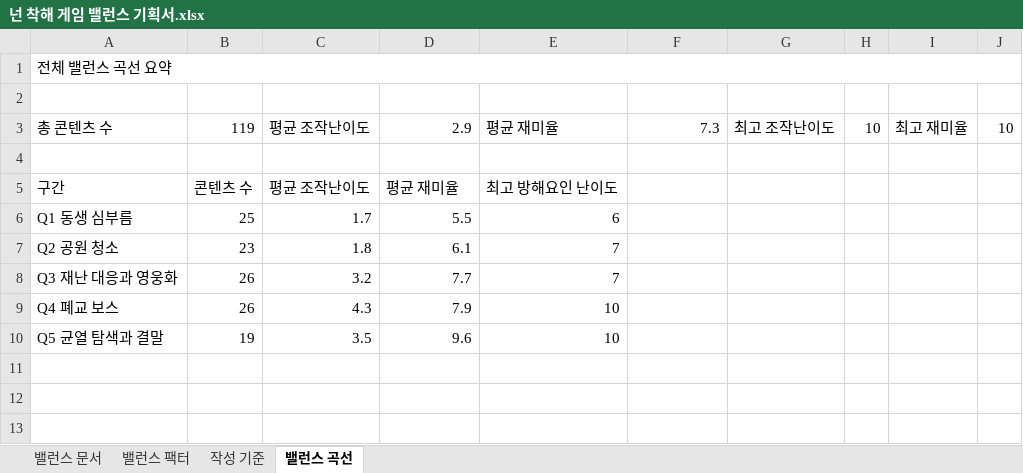
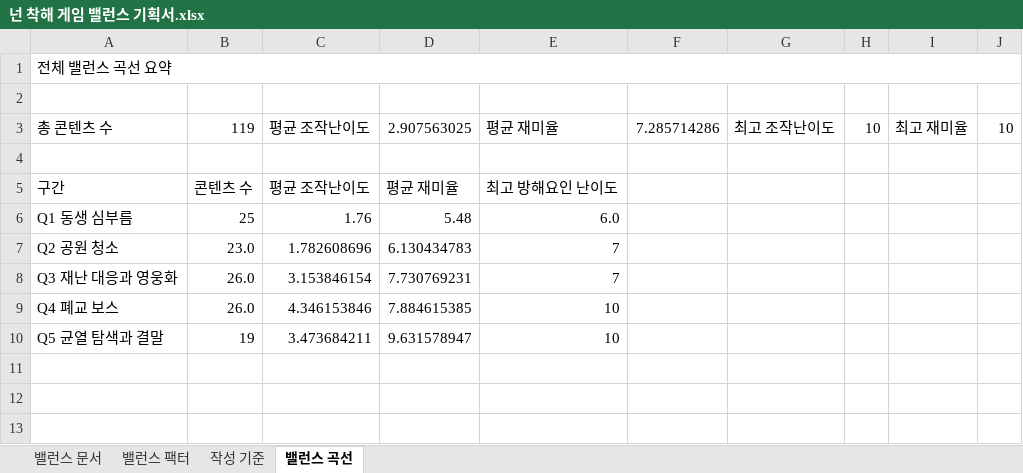
Before and after one commit to ysooj/Gihoek_7, an Excel workbook: 넌 착해 게임 밸런스 기획서.xlsx, sheet 밸런스 곡선, drawn as a sheet; only a part is shown; values as stored, in another font and other column widths than the file's, no cell formats; charts and pictures not drawn; the diff names each change by its address in the sheet, - before the commit and + after, or states it on an @@ line.

```diff
--- a/넌 착해 게임 밸런스 기획서.xlsx (sheet 밸런스 곡선)
+++ b/넌 착해 게임 밸런스 기획서.xlsx (sheet 밸런스 곡선)
-D3: 2.9
+D3: 2.907563025
-F3: 7.3
+F3: 7.285714286
-C6: 1.7
+C6: 1.76
-D6: 5.5
+D6: 5.48
-E6: 6
+E6: 6.0
-B7: 23
+B7: 23.0
-C7: 1.8
+C7: 1.782608696
-D7: 6.1
+D7: 6.130434783
-B8:B9: 26
+B8:B9: 26.0
-C8: 3.2
+C8: 3.153846154
-D8: 7.7
+D8: 7.730769231
-C9: 4.3
+C9: 4.346153846
-D9: 7.9
+D9: 7.884615385
-C10: 3.5
+C10: 3.473684211
-D10: 9.6
+D10: 9.631578947
```
Also changed, not shown: sheet 밸런스 문서, sheet 작성 기준, sheet 밸런스 팩터, cell formats, formulas that keep their value, charts or pictures.
